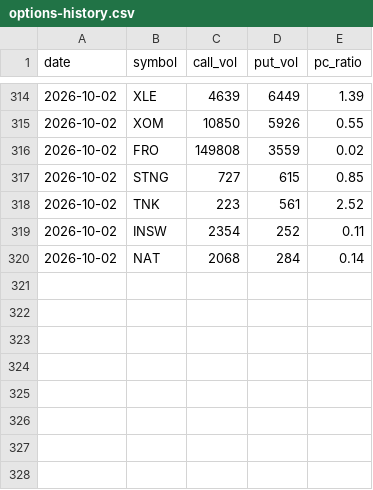
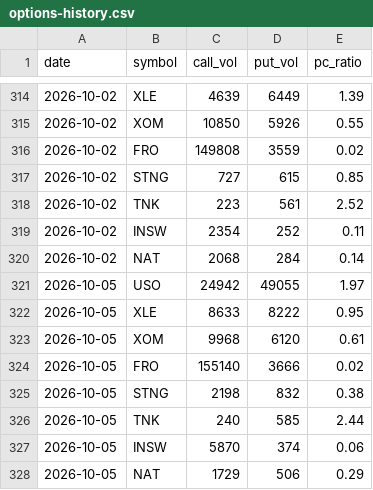
Before and after one commit to jgupton/strait-of-hormuz-data, a CSV file: docs/data/options-history.csv, drawn as a sheet; only a part is shown, gaps mark what is left out.

```diff
--- a/docs/data/options-history.csv
+++ b/docs/data/options-history.csv
@@ -320 +320,9 @@ date,symbol,call_vol,put_vol,pc_ratio
 2026-10-02,NAT,2068,284,0.14
+2026-10-05,USO,24942,49055,1.97
+2026-10-05,XLE,8633,8222,0.95
+2026-10-05,XOM,9968,6120,0.61
+2026-10-05,FRO,155140,3666,0.02
+2026-10-05,STNG,2198,832,0.38
+2026-10-05,TNK,240,585,2.44
+2026-10-05,INSW,5870,374,0.06
+2026-10-05,NAT,1729,506,0.29
```
Also changed, not shown: data/events.csv, data/hormuz-index-daily.csv, 7 other files.
